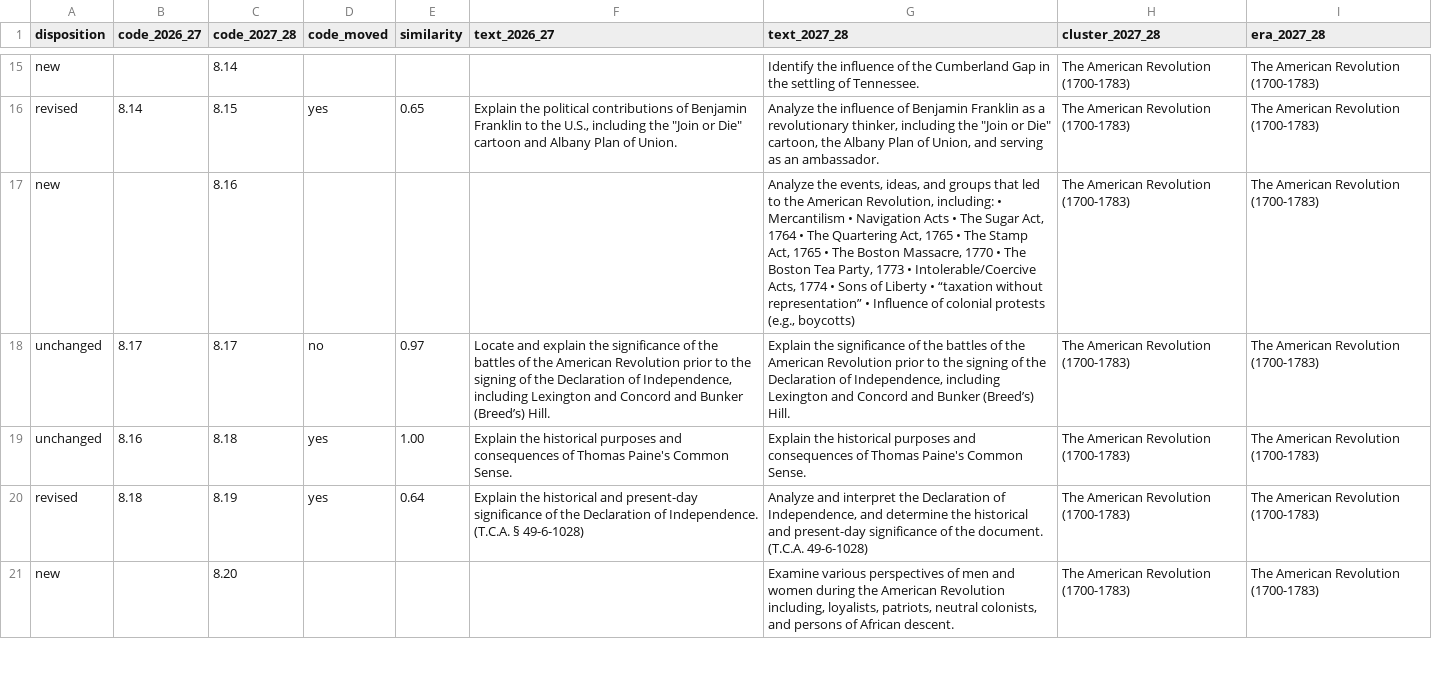
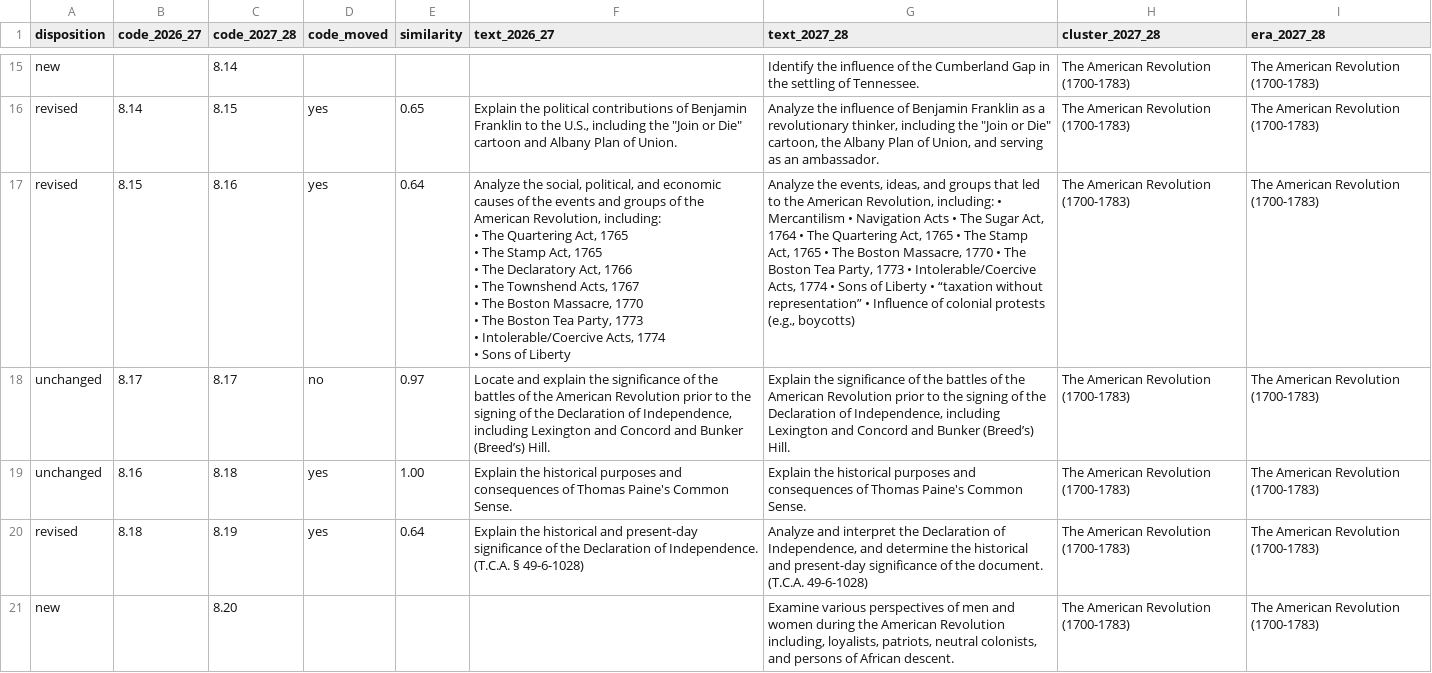
Before and after one commit to Trooptoteacher/2027-28-Tn-Social-Studies-Standards, a CSV file: crosswalk/grade-08.csv, drawn as a sheet; only a part is shown, gaps mark what is left out; removed rows and columns are numbered as before the commit, all else as after; ↵ is a line break in a cell; the diff covers the shown part only; the diff names each change by its address in the sheet, - before the commit and + after, or states it on an @@ line.

```diff
--- a/crosswalk/grade-08.csv
+++ b/crosswalk/grade-08.csv
-row 17: new |  | 8.16 |  |  |  | Analyze the events, ideas, and groups that led to the American Revolution, including: • Mercantilism • Navigation Acts • The Sugar Act, 1764 • The Quartering Act, 1765 • The Stamp Act, 1765 • The Boston Massacre, 1770 • The Boston Tea Party, 1773 • Intolerable/Coercive Acts, 1774 • Sons of Liberty • “taxation without representation” • Influence of colonial protests (e.g., boycotts) | The American Revolution (1700-1783) | The American Revolution (1700-1783)
+row 17: revised | 8.15 | 8.16 | yes | 0.64 | Analyze the social, political, and economic causes of the events and groups of the American Revolution, including: ↵ • The Quartering Act, 1765 ↵ • The Stamp Act, 1765 ↵ • The Declaratory Act, 1766 ↵ • The Townshend Acts, 1767 ↵ • The Boston Massacre, 1770 ↵ • The Boston Tea Party, 1773 ↵ • Intolerable/Coercive Acts, 1774 ↵ • Sons of Liberty | Analyze the events, ideas, and groups that led to the American Revolution, including: • Mercantilism • Navigation Acts • The Sugar Act, 1764 • The Quartering Act, 1765 • The Stamp Act, 1765 • The Boston Massacre, 1770 • The Boston Tea Party, 1773 • Intolerable/Coercive Acts, 1774 • Sons of Liberty • “taxation without representation” • Influence of colonial protests (e.g., boycotts) | The American Revolution (1700-1783) | The American Revolution (1700-1783)
```
Also changed, not shown: 6 added rows, 13 removed rows and 6 edited cells elsewhere in this file, crosswalk/collisions.csv, crosswalk/grade-06.csv, 9 other files.
